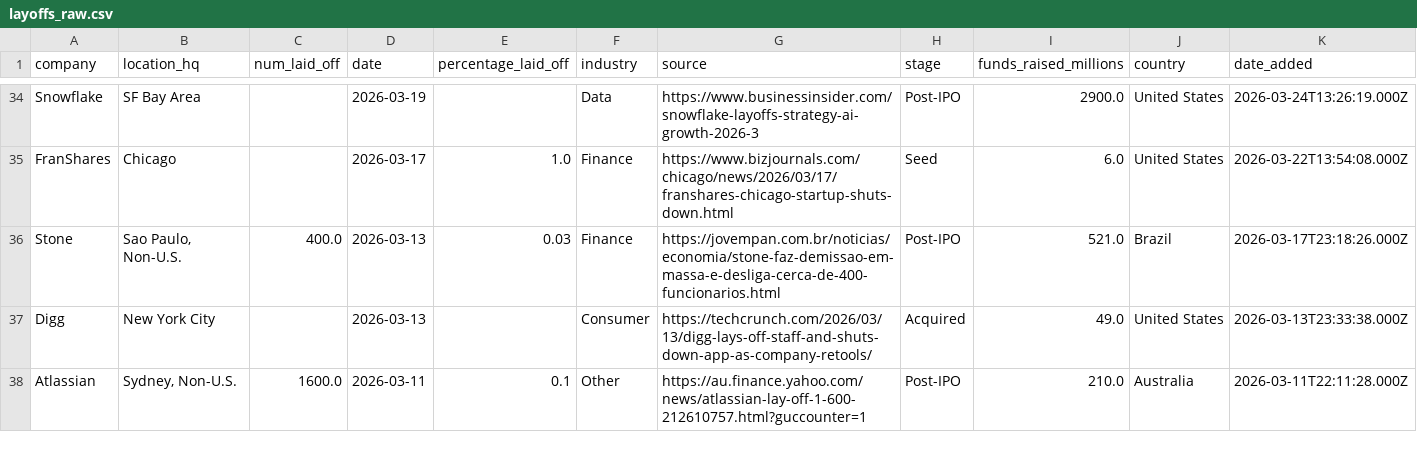
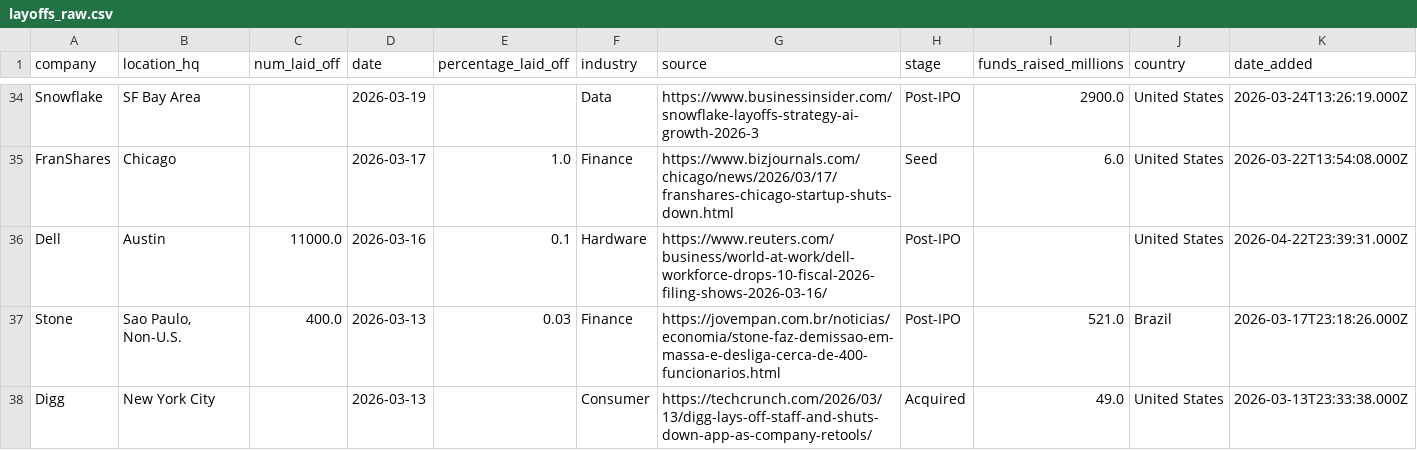
Before and after one commit to frankwang0909/tech-layoff-tracker, a CSV file: data/raw/layoffs_raw.csv, drawn as a sheet; only a part is shown, gaps mark what is left out; the shorter side is filled out with more unchanged rows.

```diff
--- a/data/raw/layoffs_raw.csv
+++ b/data/raw/layoffs_raw.csv
@@ -35,2 +35,3 @@ Snowflake,SF Bay Area,,2026-03-19,,Data,https://www.businessinsider.com/snowflak
 FranShares,Chicago,,2026-03-17,1.0,Finance,https://www.bizjournals.com/chicago/news/2026/03/17/franshares-chicago-startup-shuts-down.html,Seed,6.0,United States,2026-03-22T13:54:08.000Z
+Dell,Austin,11000.0,2026-03-16,0.1,Hardware,https://www.reuters.com/business/world-at-work/dell-workforce-drops-10-fiscal-2026-filing-shows-2026-03-16/,Post-IPO,,United States,2026-04-22T23:39:31.000Z
 Stone,"Sao Paulo, Non-U.S.",400.0,2026-03-13,0.03,Finance,https://jovempan.com.br/noticias/economia/stone-faz-demissao-em-massa-e-desliga-cerca-de-400-funcionarios.html,Post-IPO,521.0,Brazil,2026-03-17T23:18:26.000Z
```
Also changed, not shown: 21 other files.
